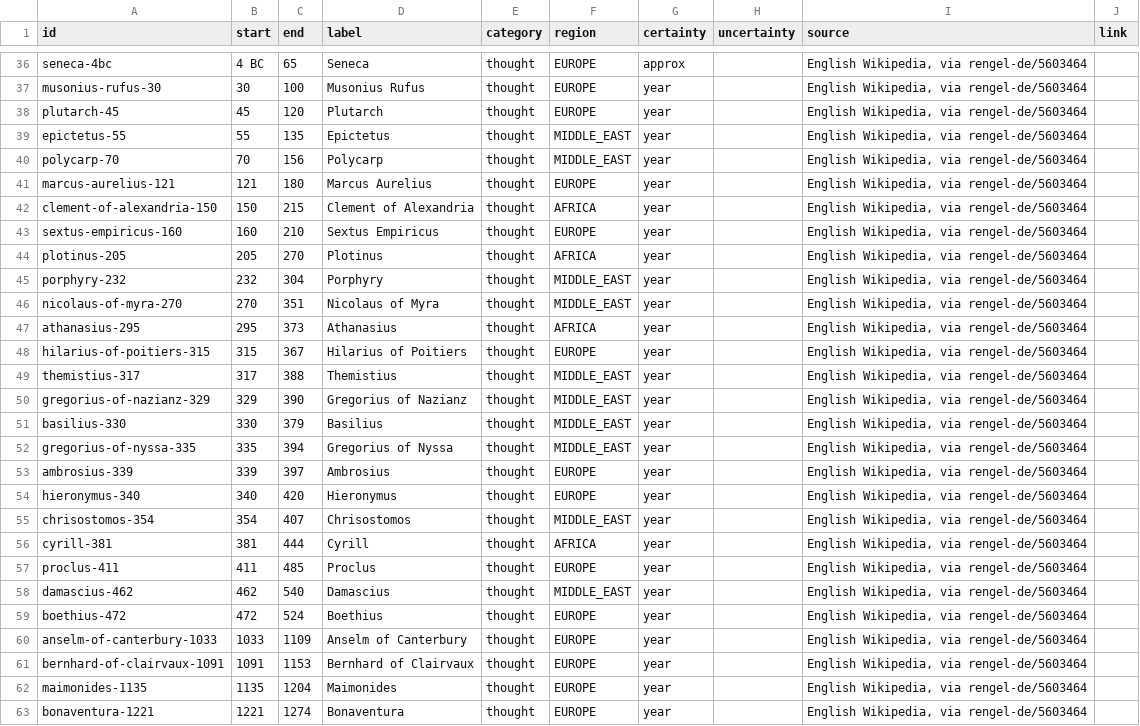
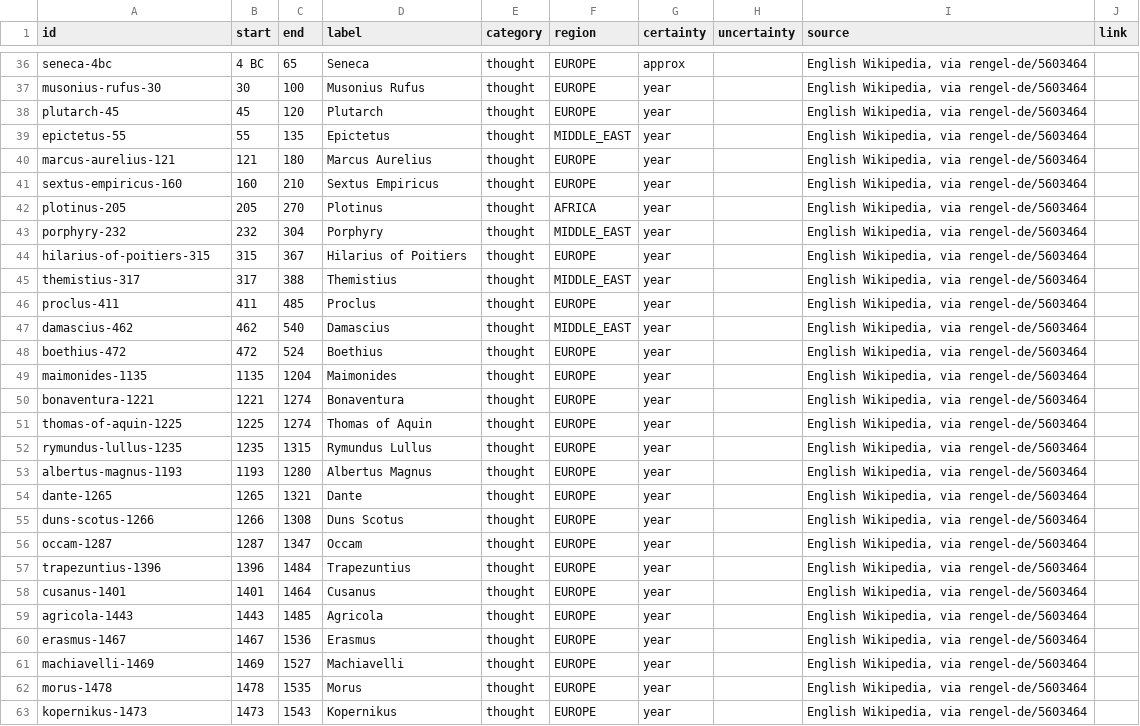
Before and after one commit to thomasbergernz/money-makes-the-world-go-round, a CSV file: public/data/thought.csv, drawn as a sheet; only a part is shown, gaps mark what is left out; the shorter side is filled out with more unchanged rows; the diff covers the shown part only.

```diff
--- a/public/data/thought.csv
+++ b/public/data/thought.csv
@@ -39,5 +39,3 @@ plutarch-45,45,120,Plutarch,thought,EUROPE,year,,"English Wikipedia, via rengel-
 epictetus-55,55,135,Epictetus,thought,MIDDLE_EAST,year,,"English Wikipedia, via rengel-de/5603464",
-polycarp-70,70,156,Polycarp,thought,MIDDLE_EAST,year,,"English Wikipedia, via rengel-de/5603464",
 marcus-aurelius-121,121,180,Marcus Aurelius,thought,EUROPE,year,,"English Wikipedia, via rengel-de/5603464",
-clement-of-alexandria-150,150,215,Clement of Alexandria,thought,AFRICA,year,,"English Wikipedia, via rengel-de/5603464",
 sextus-empiricus-160,160,210,Sextus Empiricus,thought,EUROPE,year,,"English Wikipedia, via rengel-de/5603464",
@@ -45,13 +43,4 @@ plotinus-205,205,270,Plotinus,thought,AFRICA,year,,"English Wikipedia, via renge
 porphyry-232,232,304,Porphyry,thought,MIDDLE_EAST,year,,"English Wikipedia, via rengel-de/5603464",
-nicolaus-of-myra-270,270,351,Nicolaus of Myra,thought,MIDDLE_EAST,year,,"English Wikipedia, via rengel-de/5603464",
-athanasius-295,295,373,Athanasius,thought,AFRICA,year,,"English Wikipedia, via rengel-de/5603464",
 hilarius-of-poitiers-315,315,367,Hilarius of Poitiers,thought,EUROPE,year,,"English Wikipedia, via rengel-de/5603464",
 themistius-317,317,388,Themistius,thought,MIDDLE_EAST,year,,"English Wikipedia, via rengel-de/5603464",
-gregorius-of-nazianz-329,329,390,Gregorius of Nazianz,thought,MIDDLE_EAST,year,,"English Wikipedia, via rengel-de/5603464",
-basilius-330,330,379,Basilius,thought,MIDDLE_EAST,year,,"English Wikipedia, via rengel-de/5603464",
-gregorius-of-nyssa-335,335,394,Gregorius of Nyssa,thought,MIDDLE_EAST,year,,"English Wikipedia, via rengel-de/5603464",
-ambrosius-339,339,397,Ambrosius,thought,EUROPE,year,,"English Wikipedia, via rengel-de/5603464",
-hieronymus-340,340,420,Hieronymus,thought,EUROPE,year,,"English Wikipedia, via rengel-de/5603464",
-chrisostomos-354,354,407,Chrisostomos,thought,MIDDLE_EAST,year,,"English Wikipedia, via rengel-de/5603464",
-cyrill-381,381,444,Cyrill,thought,AFRICA,year,,"English Wikipedia, via rengel-de/5603464",
 proclus-411,411,485,Proclus,thought,EUROPE,year,,"English Wikipedia, via rengel-de/5603464",
@@ -59,4 +48,2 @@ damascius-462,462,540,Damascius,thought,MIDDLE_EAST,year,,"English Wikipedia, vi
 boethius-472,472,524,Boethius,thought,EUROPE,year,,"English Wikipedia, via rengel-de/5603464",
-anselm-of-canterbury-1033,1033,1109,Anselm of Canterbury,thought,EUROPE,year,,"English Wikipedia, via rengel-de/5603464",
-bernhard-of-clairvaux-1091,1091,1153,Bernhard of Clairvaux,thought,EUROPE,year,,"English Wikipedia, via rengel-de/5603464",
 maimonides-1135,1135,1204,Maimonides,thought,EUROPE,year,,"English Wikipedia, via rengel-de/5603464",
```
Also changed, not shown: 5 removed rows elsewhere in this file, 9 other files.
